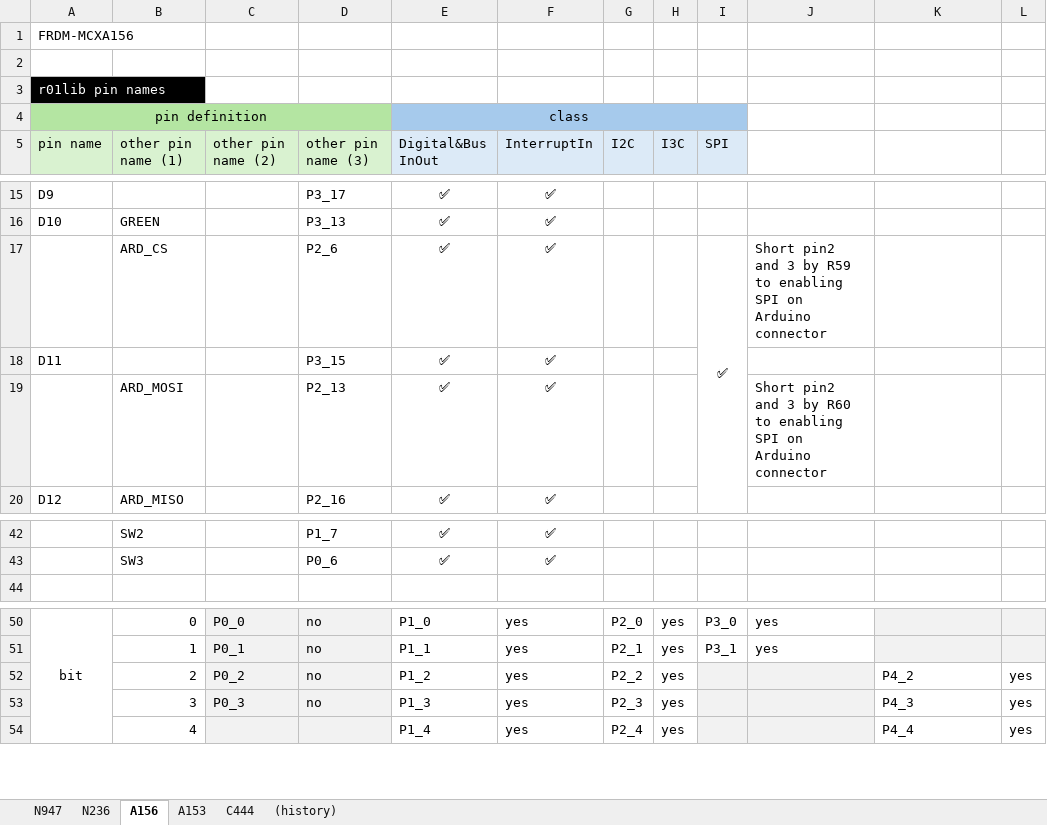
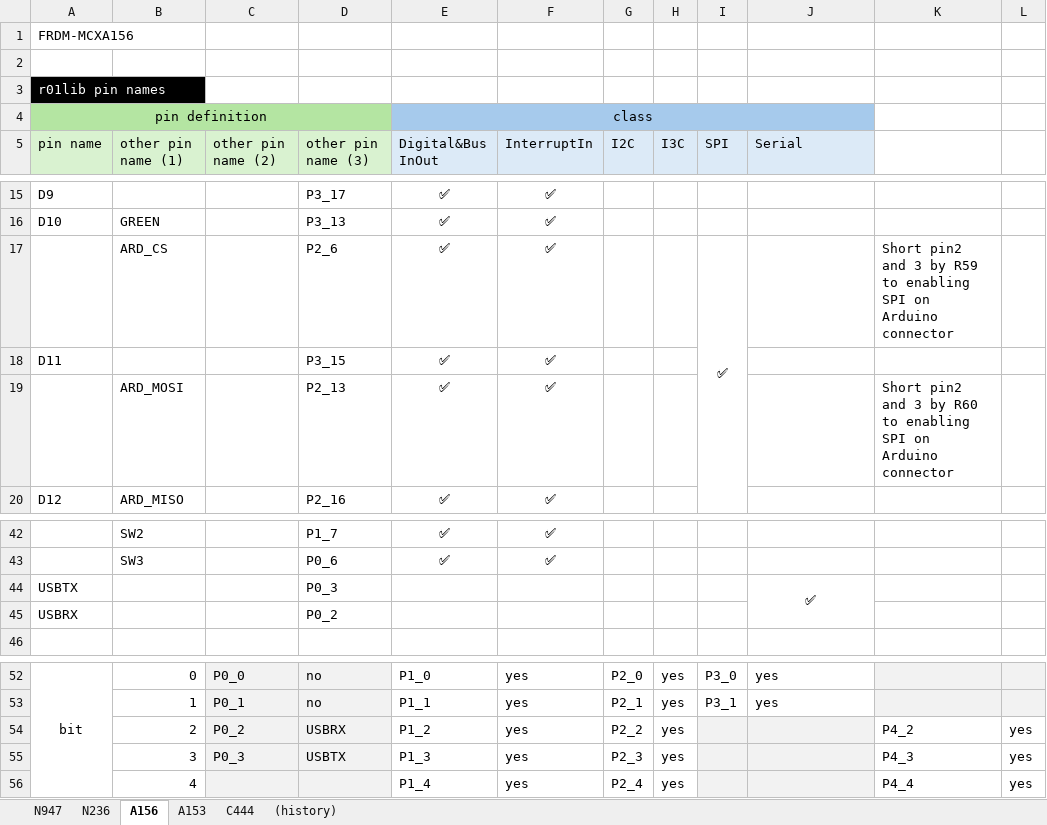
Before and after one commit to teddokano/r01lib_prj_generator, an Excel workbook: docs/r01lib_pin_table.xlsx, sheet A156, drawn as a sheet; only a part is shown, gaps mark what is left out; values as stored, in another font and other column widths than the file's, no borders; removed rows and columns are numbered as before the commit, all else as after; the diff names each change by its address in the sheet, - before the commit and + after, or states it on an @@ line.

```diff
--- a/docs/r01lib_pin_table.xlsx (sheet A156)
+++ b/docs/r01lib_pin_table.xlsx (sheet A156)
-E4:I4 merged
+E4:J4 merged
-J4 fill: none
+J4 fill: #A6CAEC
-J5: (empty)
+J5: Serial
-J5 fill: none
+J5 fill: #DCEAF7
-J17 (Serial): Short pin2 and 3 by R59 to enabling SPI on Arduino connector
+J17 (Serial): (empty)
-K17: (empty)
+K17: Short pin2 and 3 by R59 to enabling SPI on Arduino connector
-J19 (Serial): Short pin2 and 3 by R60 to enabling SPI on Arduino connector
+J19 (Serial): (empty)
-K19: (empty)
+K19: Short pin2 and 3 by R60 to enabling SPI on Arduino connector
+row 44: USBTX |  |  | P0_3 |  |  |  |  |  | ✅
+row 45: USBRX |  |  | P0_2
-D54 (other pin name (3)): no
+D54 (other pin name (3)): USBRX
-D55 (other pin name (3)): no
+D55 (other pin name (3)): USBTX
```
Also changed, not shown: sheet A153, sheet C444, sheet N947, sheet N236, sheet (history), formulas that keep their value, 2 other files.
